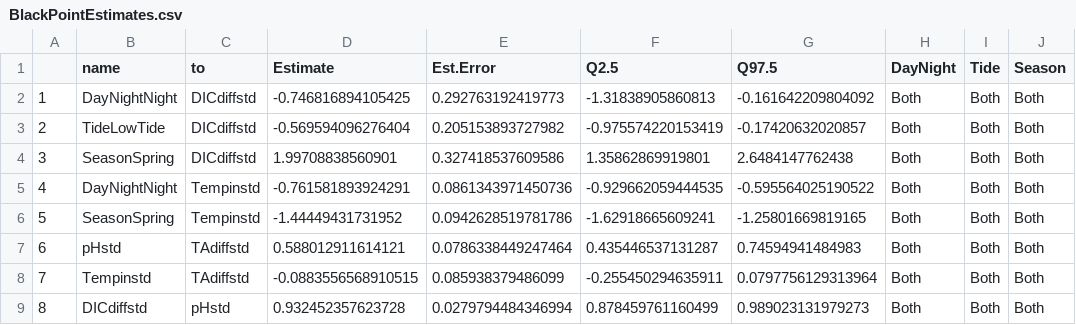
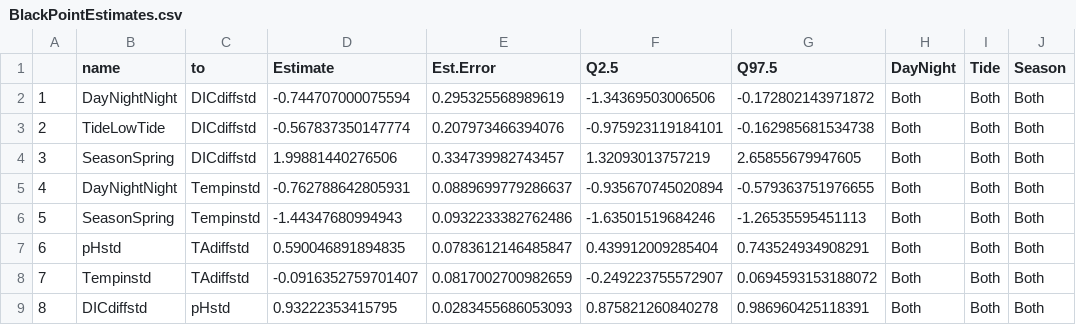
Before and after one commit to njsilbiger/Maunalua, a CSV file: Output/BlackPointEstimates.csv, drawn as a sheet; only a part is shown; the diff covers the shown part only.

```diff
--- a/Output/BlackPointEstimates.csv
+++ b/Output/BlackPointEstimates.csv
@@ -1,9 +1,9 @@
 "","name","to","Estimate","Est.Error","Q2.5","Q97.5","DayNight","Tide","Season"
-"1","DayNightNight","DICdiffstd",-0.746816894105425,0.292763192419773,-1.31838905860813,-0.161642209804092,"Both","Both","Both"
-"2","TideLowTide","DICdiffstd",-0.569594096276404,0.205153893727982,-0.975574220153419,-0.17420632020857,"Both","Both","Both"
-"3","SeasonSpring","DICdiffstd",1.99708838560901,0.327418537609586,1.35862869919801,2.6484147762438,"Both","Both","Both"
-"4","DayNightNight","Tempinstd",-0.761581893924291,0.0861343971450736,-0.929662059444535,-0.595564025190522,"Both","Both","Both"
-"5","SeasonSpring","Tempinstd",-1.44449431731952,0.0942628519781786,-1.62918665609241,-1.25801669819165,"Both","Both","Both"
-"6","pHstd","TAdiffstd",0.588012911614121,0.0786338449247464,0.435446537131287,0.74594941484983,"Both","Both","Both"
-"7","Tempinstd","TAdiffstd",-0.0883556568910515,0.085938379486099,-0.255450294635911,0.0797756129313964,"Both","Both","Both"
-"8","DICdiffstd","pHstd",0.932452357623728,0.0279794484346994,0.878459761160499,0.989023131979273,"Both","Both","Both"
+"1","DayNightNight","DICdiffstd",-0.744707000075594,0.295325568989619,-1.34369503006506,-0.172802143971872,"Both","Both","Both"
+"2","TideLowTide","DICdiffstd",-0.567837350147774,0.207973466394076,-0.975923119184101,-0.162985681534738,"Both","Both","Both"
+"3","SeasonSpring","DICdiffstd",1.99881440276506,0.334739982743457,1.32093013757219,2.65855679947605,"Both","Both","Both"
+"4","DayNightNight","Tempinstd",-0.762788642805931,0.0889699779286637,-0.935670745020894,-0.579363751976655,"Both","Both","Both"
+"5","SeasonSpring","Tempinstd",-1.44347680994943,0.0932233382762486,-1.63501519684246,-1.26535595451113,"Both","Both","Both"
+"6","pHstd","TAdiffstd",0.590046891894835,0.0783612146485847,0.439912009285404,0.743524934908291,"Both","Both","Both"
+"7","Tempinstd","TAdiffstd",-0.0916352759701407,0.0817002700982659,-0.249223755572907,0.0694593153188072,"Both","Both","Both"
+"8","DICdiffstd","pHstd",0.93222353415795,0.0283455686053093,0.875821260840278,0.986960425118391,"Both","Both","Both"
```
Also changed, not shown: 48 edited cells elsewhere in this file, Output/WailupeEstimates.csv, SummaryTables/param_estimates.csv, 15 other files.
